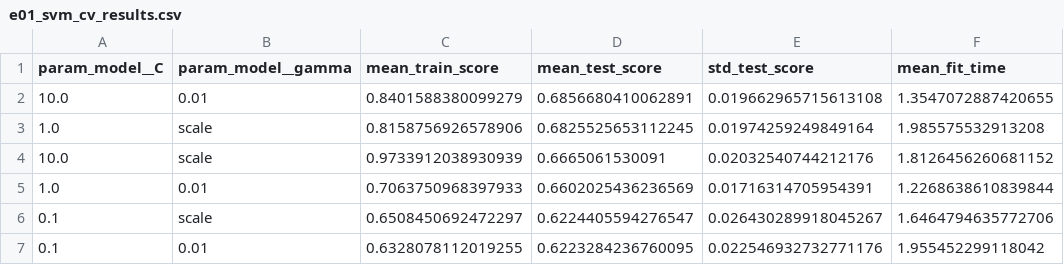
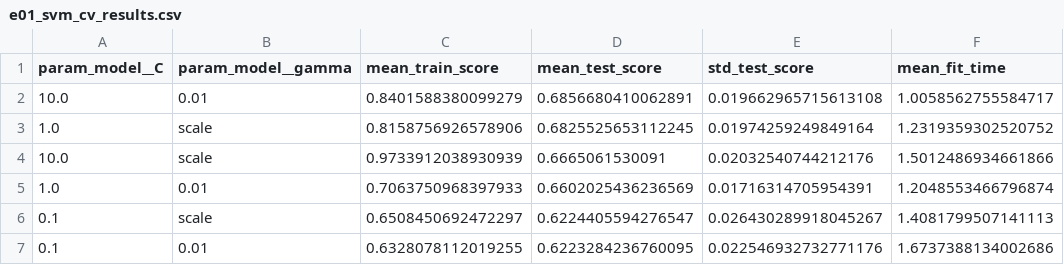
Before and after one commit to melvinrivas03/INF8239_U01, a CSV file: reports/e01_svm_cv_results.csv, drawn as a sheet.

Commit message:
feat: add approved dataset, audit, data contract and SVM (E01)

```diff
--- a/reports/e01_svm_cv_results.csv
+++ b/reports/e01_svm_cv_results.csv
@@ -1,7 +1,7 @@
 param_model__C,param_model__gamma,mean_train_score,mean_test_score,std_test_score,mean_fit_time
-10.0,0.01,0.8401588380099279,0.6856680410062891,0.019662965715613108,1.3547072887420655
-1.0,scale,0.8158756926578906,0.6825525653112245,0.01974259249849164,1.985575532913208
-10.0,scale,0.9733912038930939,0.6665061530091,0.02032540744212176,1.8126456260681152
-1.0,0.01,0.7063750968397933,0.6602025436236569,0.01716314705954391,1.2268638610839844
-0.1,scale,0.6508450692472297,0.6224405594276547,0.026430289918045267,1.6464794635772706
-0.1,0.01,0.6328078112019255,0.6223284236760095,0.022546932732771176,1.955452299118042
+10.0,0.01,0.8401588380099279,0.6856680410062891,0.019662965715613108,1.0058562755584717
+1.0,scale,0.8158756926578906,0.6825525653112245,0.01974259249849164,1.2319359302520752
+10.0,scale,0.9733912038930939,0.6665061530091,0.02032540744212176,1.5012486934661866
+1.0,0.01,0.7063750968397933,0.6602025436236569,0.01716314705954391,1.2048553466796874
+0.1,scale,0.6508450692472297,0.6224405594276547,0.026430289918045267,1.4081799507141113
+0.1,0.01,0.6328078112019255,0.6223284236760095,0.022546932732771176,1.6737388134002686
```
Also changed, not shown: 1 other file.
